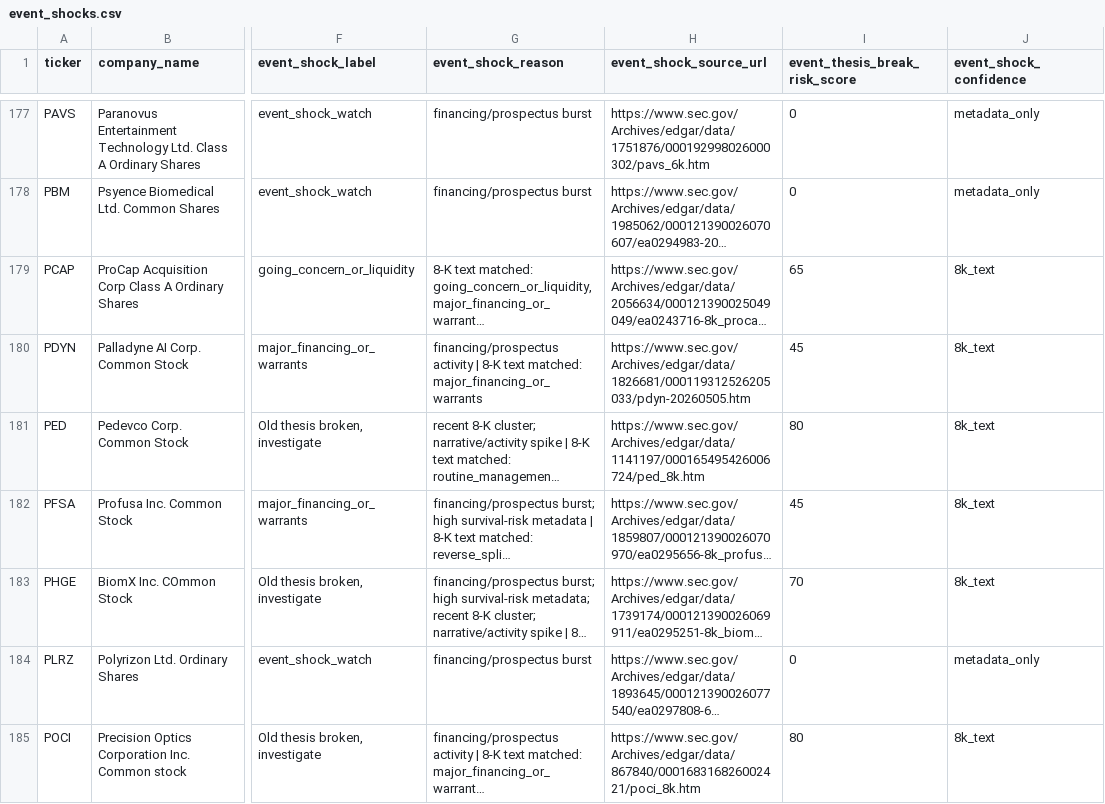
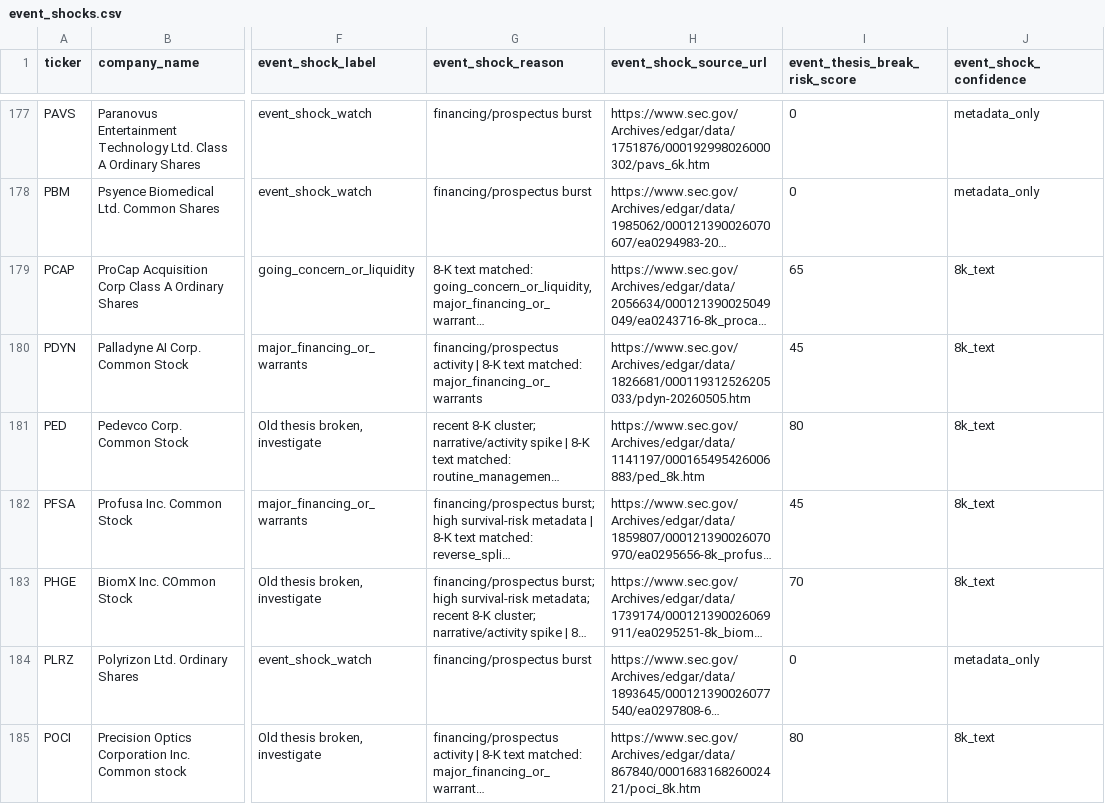
Before and after one commit to Kastnermj/mysterymachine, a CSV file: data/processed/event_shocks.csv, drawn as a sheet; only a part is shown, gaps mark what is left out; long unchanged cells end in …; the diff covers the shown part only; the diff names each change by its address in the sheet, - before the commit and + after, or states it on an @@ line.

```diff
--- a/data/processed/event_shocks.csv
+++ b/data/processed/event_shocks.csv
-H181 (event_shock_source_url): https://www.sec.gov/Archives/edgar/data/1141197/000165495426006724/ped_8k.htm
+H181 (event_shock_source_url): https://www.sec.gov/Archives/edgar/data/1141197/000165495426006883/ped_8k.htm
```
Also changed, not shown: 26 edited cells elsewhere in this file, data/processed/price_history_features.csv, data/processed/research_batch.csv, 10 other files.
